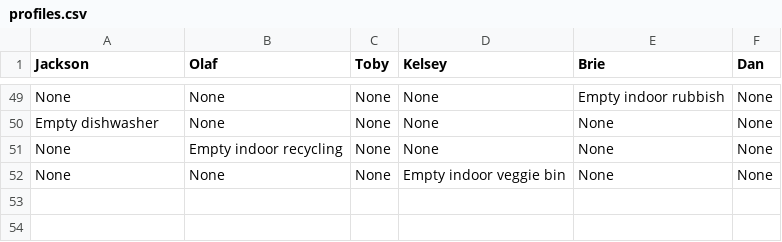
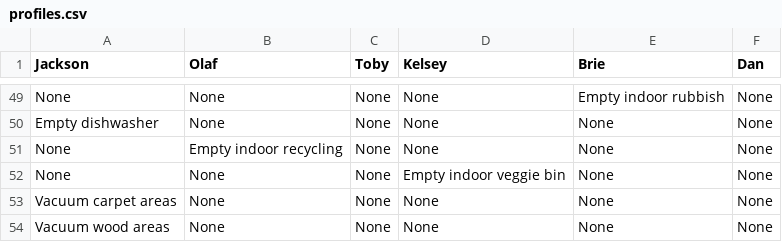
Before and after one commit to jacksonmunday/divi-webapp, a CSV file: divi/myapp/profiles.csv, drawn as a sheet; only a part is shown, gaps mark what is left out; the diff names each change by its address in the sheet, - before the commit and + after, or states it on an @@ line.

```diff
--- a/divi/myapp/profiles.csv
+++ b/divi/myapp/profiles.csv
+row 53: Vacuum carpet areas | None | None | None | None | None
+row 54: Vacuum wood areas | None | None | None | None | None
```
Also changed, not shown: divi/myapp/jobs.csv, divi/myapp/jobs_log.csv, 3 other files.
